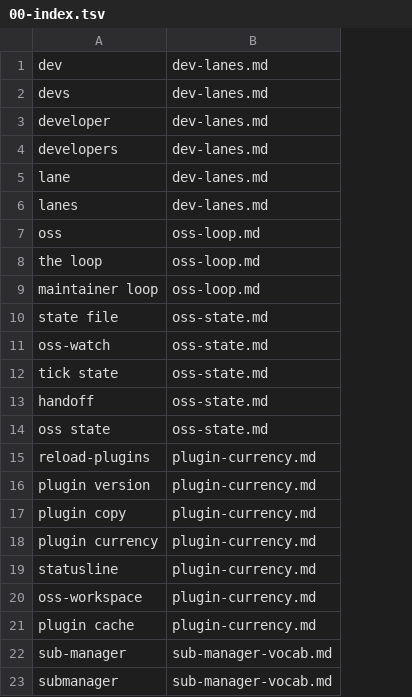
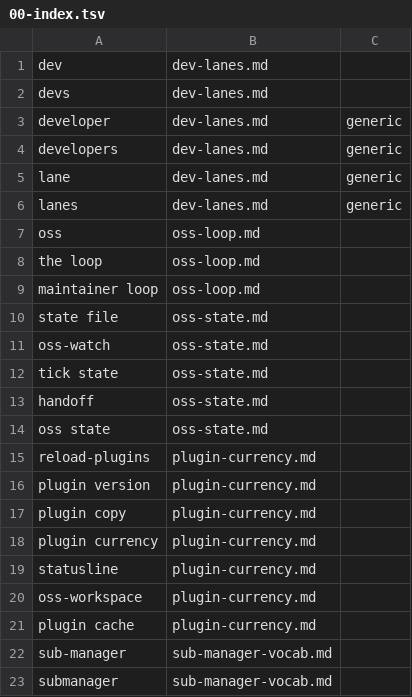
Before and after one commit to Digital-Process-Tools/claude-oss, a TSV file: .claude/jit-context/vocabulary/01-oss/00-index.tsv, drawn as a sheet; the diff names each change by its address in the sheet, - before the commit and + after, or states it on an @@ line.

```diff
--- a/.claude/jit-context/vocabulary/01-oss/00-index.tsv
+++ b/.claude/jit-context/vocabulary/01-oss/00-index.tsv
+column C, rows 3-6: all generic
```
Also changed, not shown: 22 other files.
